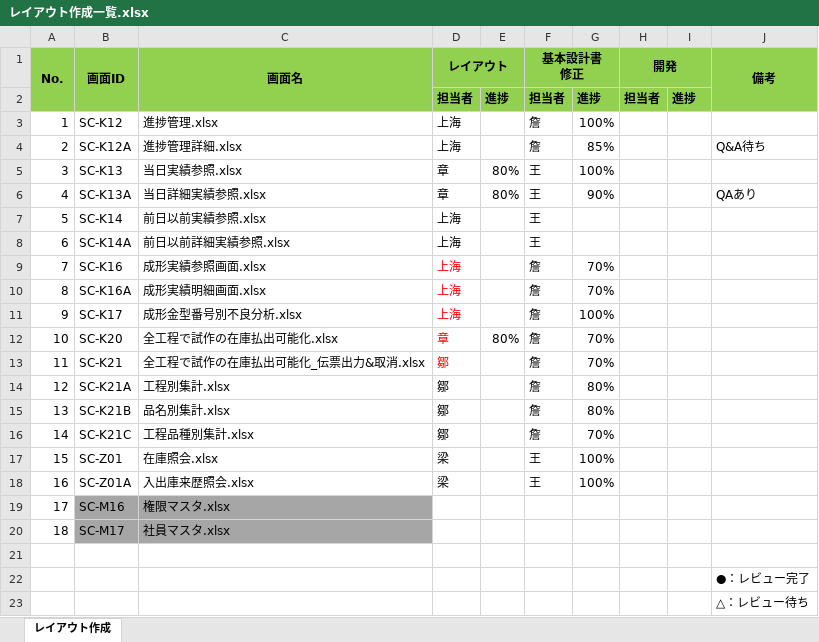
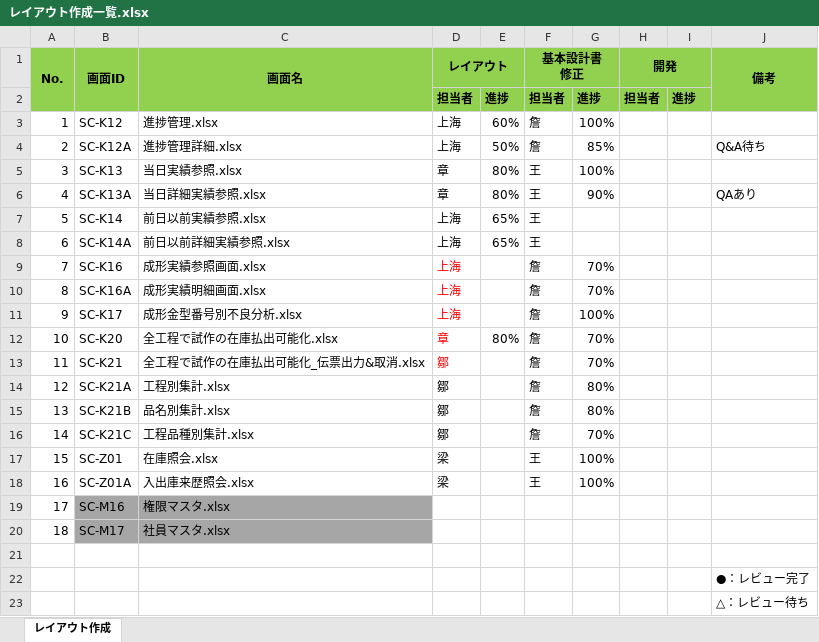
Before and after one commit to LeviDlflu/backdoor, an Excel workbook: 01_基本設計書/20200220リリース/レイアウト作成一覧.xlsx, sheet レイアウト作成, drawn as a sheet; values as stored, in another font and other column widths than the file's, no borders; the diff names each change by its address in the sheet, - before the commit and + after, or states it on an @@ line.

Commit message:
Update レイアウト作成一覧.xlsx

```diff
--- a/01_基本設計書/20200220リリース/レイアウト作成一覧.xlsx (sheet レイアウト作成)
+++ b/01_基本設計書/20200220リリース/レイアウト作成一覧.xlsx (sheet レイアウト作成)
-E3: (empty)
+E3: 60%
-E4: (empty)
+E4: 50%
-E7:E8: (empty)
+E7:E8: 65%
```
